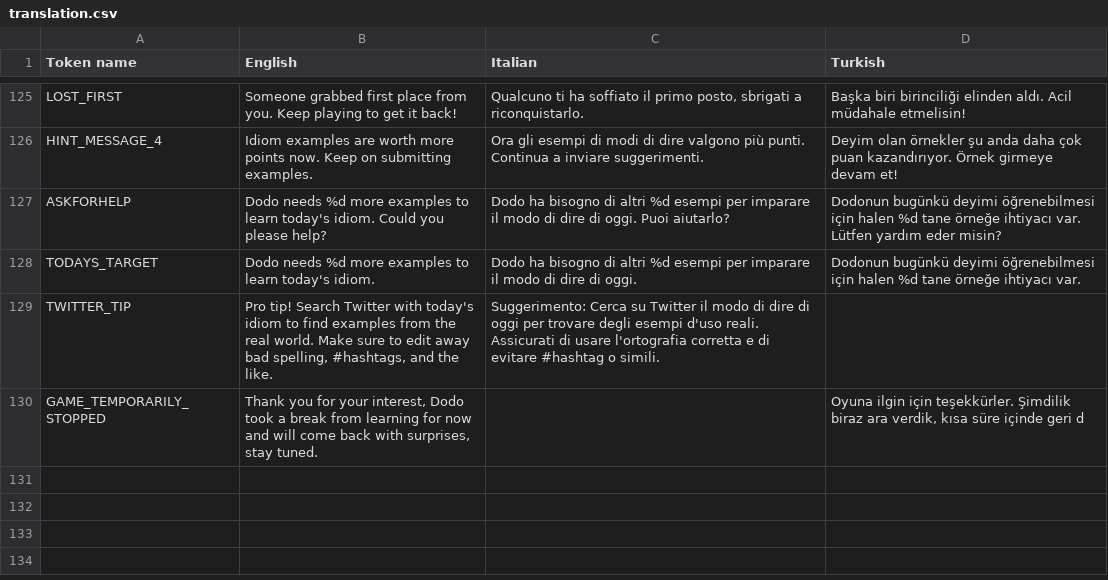
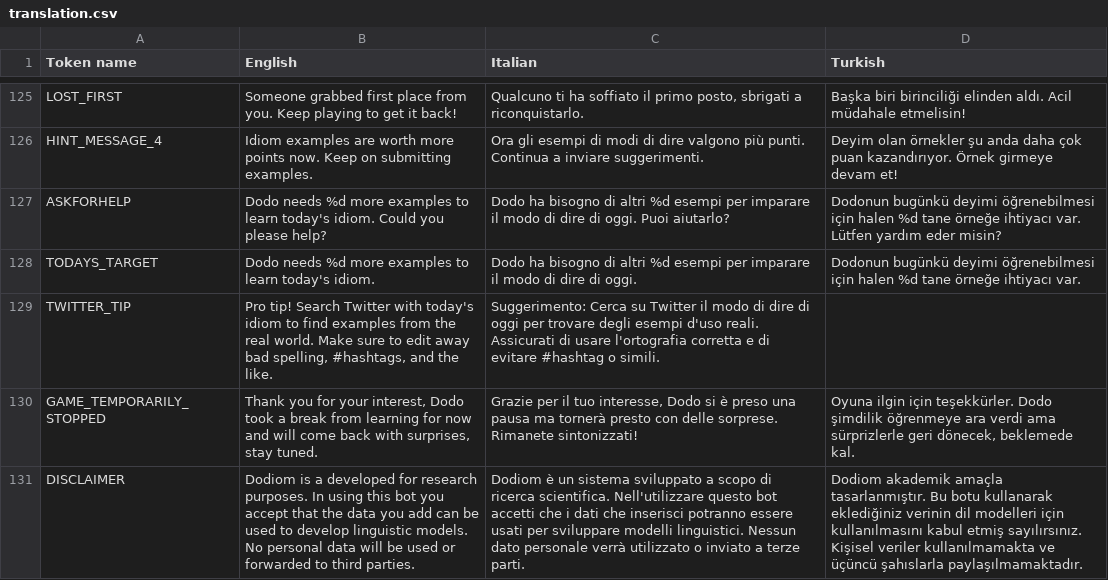
Before and after one commit to Dodiom/dodiom, a CSV file: utils/translation/translation.csv, drawn as a sheet; only a part is shown, gaps mark what is left out; the diff names each change by its address in the sheet, - before the commit and + after, or states it on an @@ line.

Commit message:
Added disclaimer

```diff
--- a/utils/translation/translation.csv
+++ b/utils/translation/translation.csv
-C130 (Italian): (empty)
+C130 (Italian): Grazie per il tuo interesse, Dodo si è preso una pausa ma tornerà presto con delle sorprese. Rimanete sintonizzati!
-D130 (Turkish): …için teşekkürler. Şimdilik biraz ara verdik, kısa süre içinde geri d
+D130 (Turkish): …için teşekkürler. Dodo şimdilik öğrenmeye ara verdi ama sürprizlerle geri dönecek, beklemede kal.
+row 131: DISCLAIMER | Dodiom is a developed for research purposes. In using this bot you accept that the data you add can be used to develop linguistic models. No personal data will be used or forwarded to third parties. | Dodiom è un sistema sviluppato a scopo di ricerca scientifica. Nell'utilizzare questo bot accetti che i dati che inserisci potranno essere usati per sviluppare modelli linguistici. Nessun dato personale verrà utilizzato o inviato a terze parti. | Dodiom akademik amaçla tasarlanmıştır. Bu botu kullanarak eklediğiniz verinin dil modelleri için kullanılmasını kabul etmiş sayılırsınız. Kişisel veriler kullanılmamakta ve üçüncü şahıslarla paylaşılmamaktadır.
```
Also changed, not shown: 6 other files.
